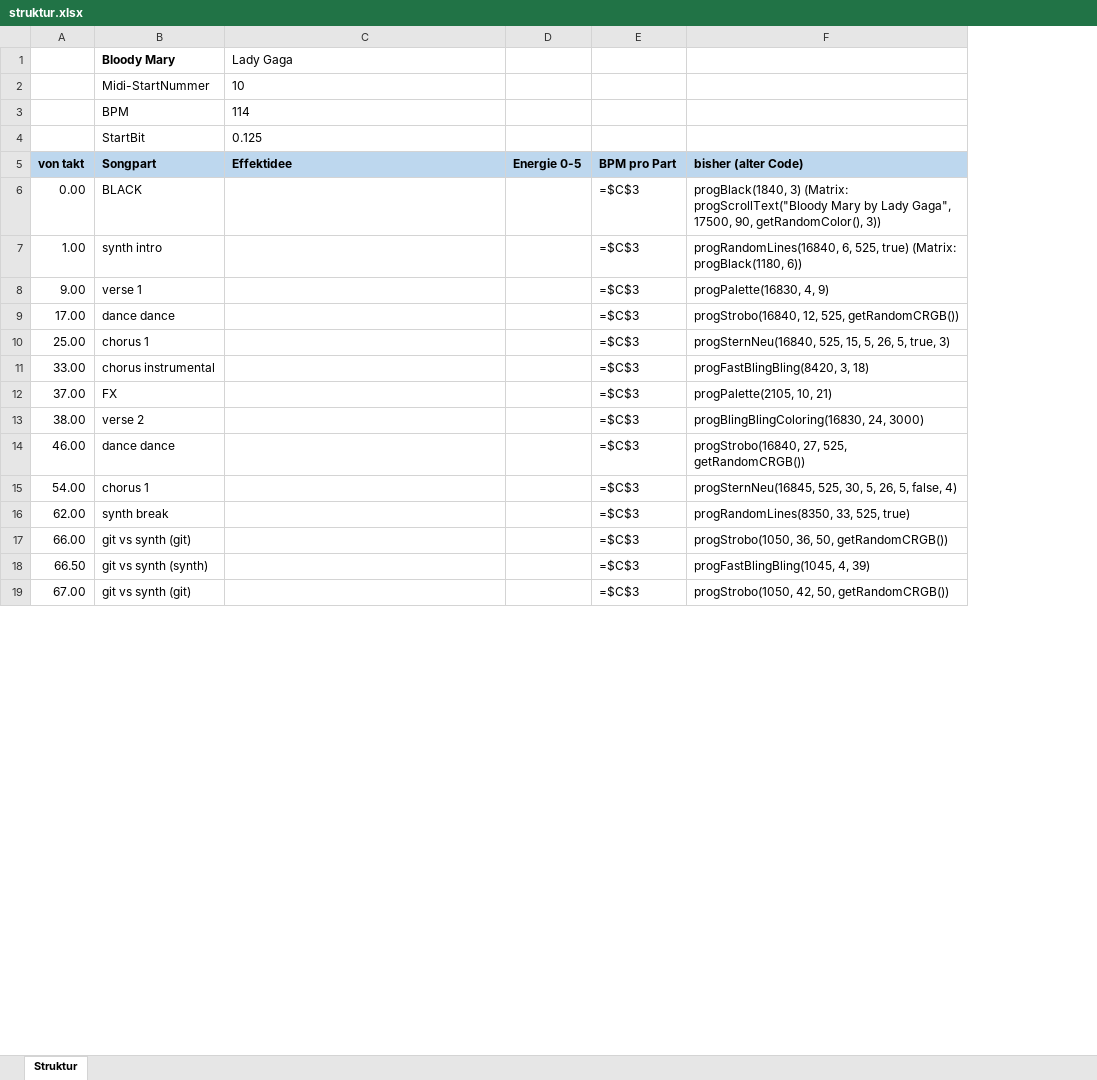
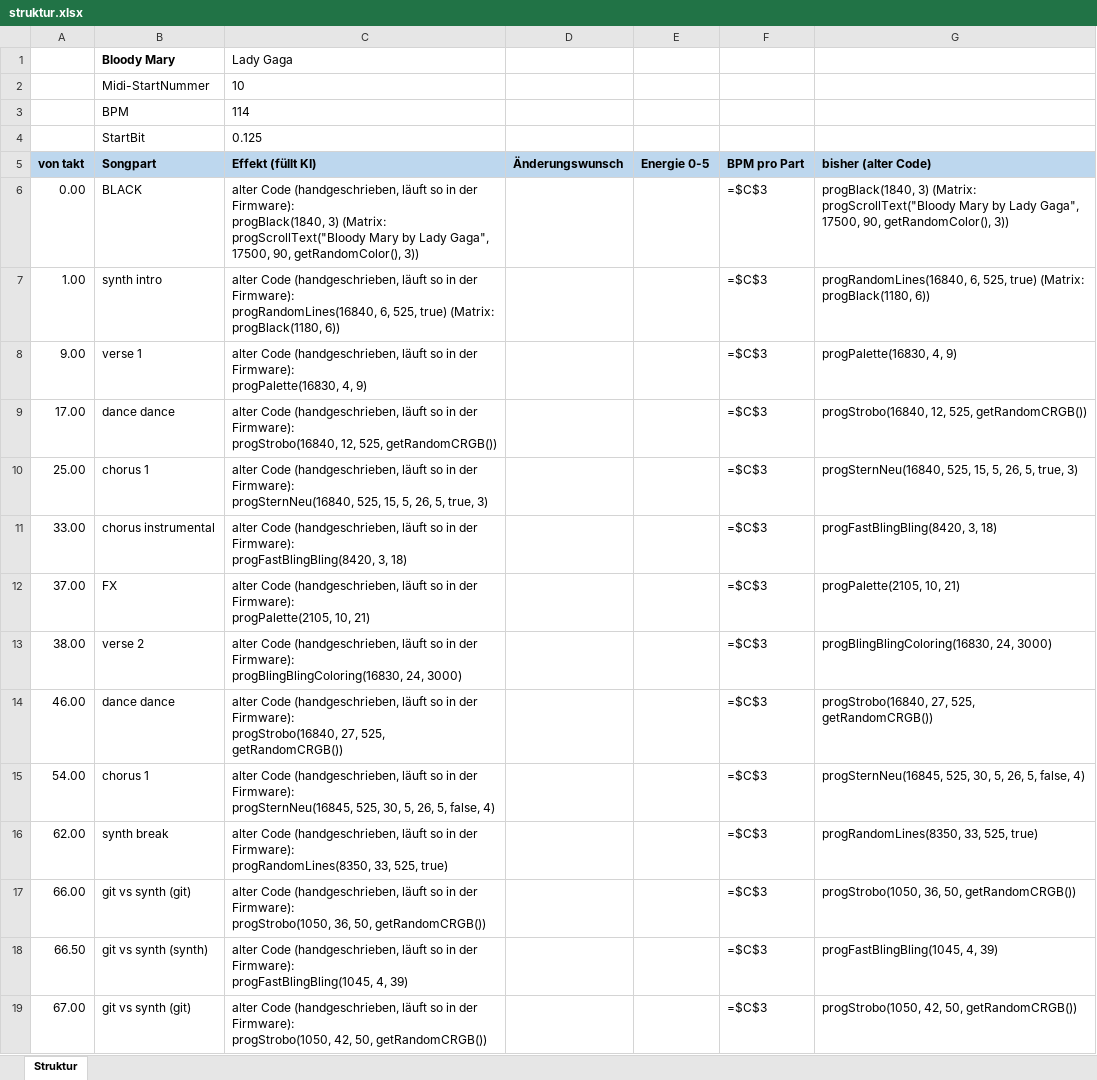
Before and after one commit to just4phil/LED-GIT_on_YULC, an Excel workbook: songs/BloodyMary_v1/quelle/struktur.xlsx, sheet Struktur, drawn as a sheet; only a part is shown; values as stored, in another font and other column widths than the file's, no borders; formulas without a stored value are shown as written; ↵ is a line break in a cell; the diff covers the shown part only; the diff names each change by its address in the sheet, - before the commit and + after, or states it on an @@ line.

```diff
--- a/songs/BloodyMary_v1/quelle/struktur.xlsx (sheet Struktur)
+++ b/songs/BloodyMary_v1/quelle/struktur.xlsx (sheet Struktur)
+column D (Änderungswunsch), empty
-C5: Effektidee
+C5: Effekt (füllt KI)
-C6 (Effekt (füllt KI)): (empty)
+C6 (Effekt (füllt KI)): alter Code (handgeschrieben, läuft so in der Firmware): ↵ progBlack(1840, 3) (Matrix: progScrollText("Bloody Mary by Lady Gaga", 17500, 90, getRandomColor(), 3))
-C7 (Effekt (füllt KI)): (empty)
+C7 (Effekt (füllt KI)): alter Code (handgeschrieben, läuft so in der Firmware): ↵ progRandomLines(16840, 6, 525, true) (Matrix: progBlack(1180, 6))
-C8 (Effekt (füllt KI)): (empty)
+C8 (Effekt (füllt KI)): alter Code (handgeschrieben, läuft so in der Firmware): ↵ progPalette(16830, 4, 9)
-C9 (Effekt (füllt KI)): (empty)
+C9 (Effekt (füllt KI)): alter Code (handgeschrieben, läuft so in der Firmware): ↵ progStrobo(16840, 12, 525, getRandomCRGB())
-C10 (Effekt (füllt KI)): (empty)
+C10 (Effekt (füllt KI)): alter Code (handgeschrieben, läuft so in der Firmware): ↵ progSternNeu(16840, 525, 15, 5, 26, 5, true, 3)
-C11 (Effekt (füllt KI)): (empty)
+C11 (Effekt (füllt KI)): alter Code (handgeschrieben, läuft so in der Firmware): ↵ progFastBlingBling(8420, 3, 18)
-C12 (Effekt (füllt KI)): (empty)
+C12 (Effekt (füllt KI)): alter Code (handgeschrieben, läuft so in der Firmware): ↵ progPalette(2105, 10, 21)
-C13 (Effekt (füllt KI)): (empty)
+C13 (Effekt (füllt KI)): alter Code (handgeschrieben, läuft so in der Firmware): ↵ progBlingBlingColoring(16830, 24, 3000)
-C14 (Effekt (füllt KI)): (empty)
+C14 (Effekt (füllt KI)): alter Code (handgeschrieben, läuft so in der Firmware): ↵ progStrobo(16840, 27, 525, getRandomCRGB())
-C15 (Effekt (füllt KI)): (empty)
+C15 (Effekt (füllt KI)): alter Code (handgeschrieben, läuft so in der Firmware): ↵ progSternNeu(16845, 525, 30, 5, 26, 5, false, 4)
-C16 (Effekt (füllt KI)): (empty)
+C16 (Effekt (füllt KI)): alter Code (handgeschrieben, läuft so in der Firmware): ↵ progRandomLines(8350, 33, 525, true)
-C17 (Effekt (füllt KI)): (empty)
+C17 (Effekt (füllt KI)): alter Code (handgeschrieben, läuft so in der Firmware): ↵ progStrobo(1050, 36, 50, getRandomCRGB())
-C18 (Effekt (füllt KI)): (empty)
+C18 (Effekt (füllt KI)): alter Code (handgeschrieben, läuft so in der Firmware): ↵ progFastBlingBling(1045, 4, 39)
-C19 (Effekt (füllt KI)): (empty)
+C19 (Effekt (füllt KI)): alter Code (handgeschrieben, läuft so in der Firmware): ↵ progStrobo(1050, 42, 50, getRandomCRGB())
```
Also changed, not shown: 18 edited cells elsewhere in this sheet, songs/BillieJean_v1/quelle/struktur.xlsx, songs/DancingOnMyOwn_v1/quelle/struktur.xlsx, 23 other files.
